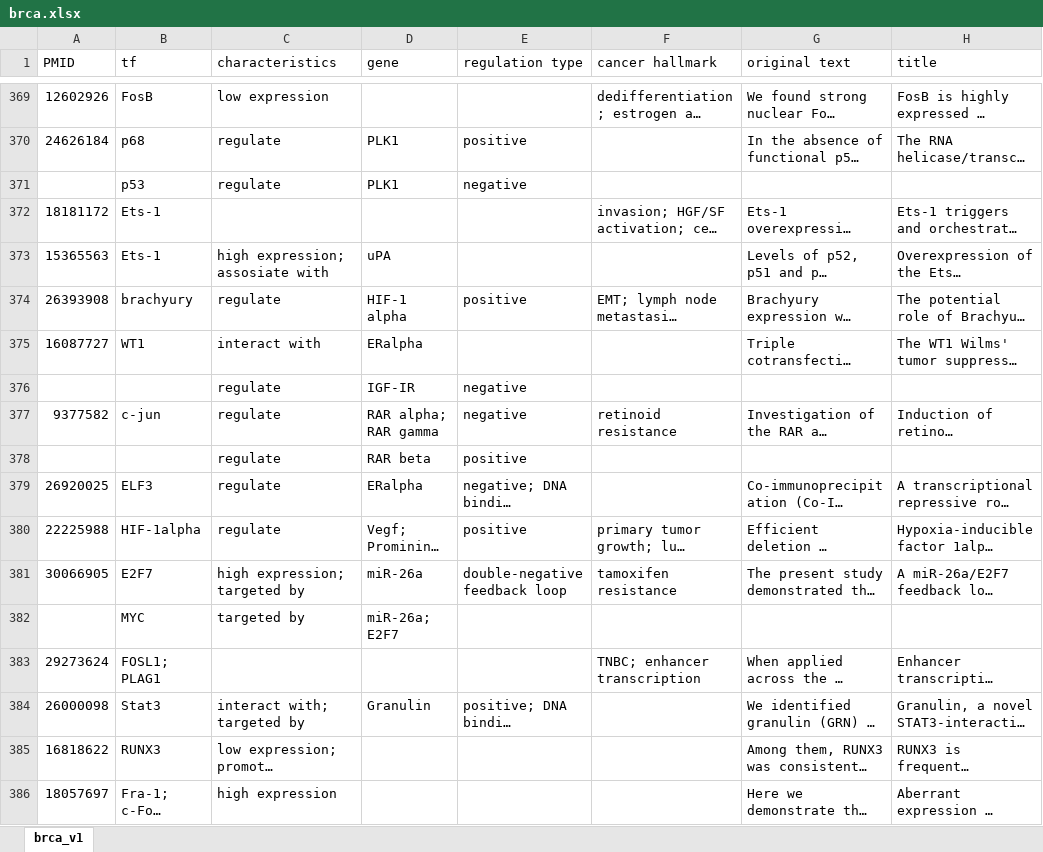
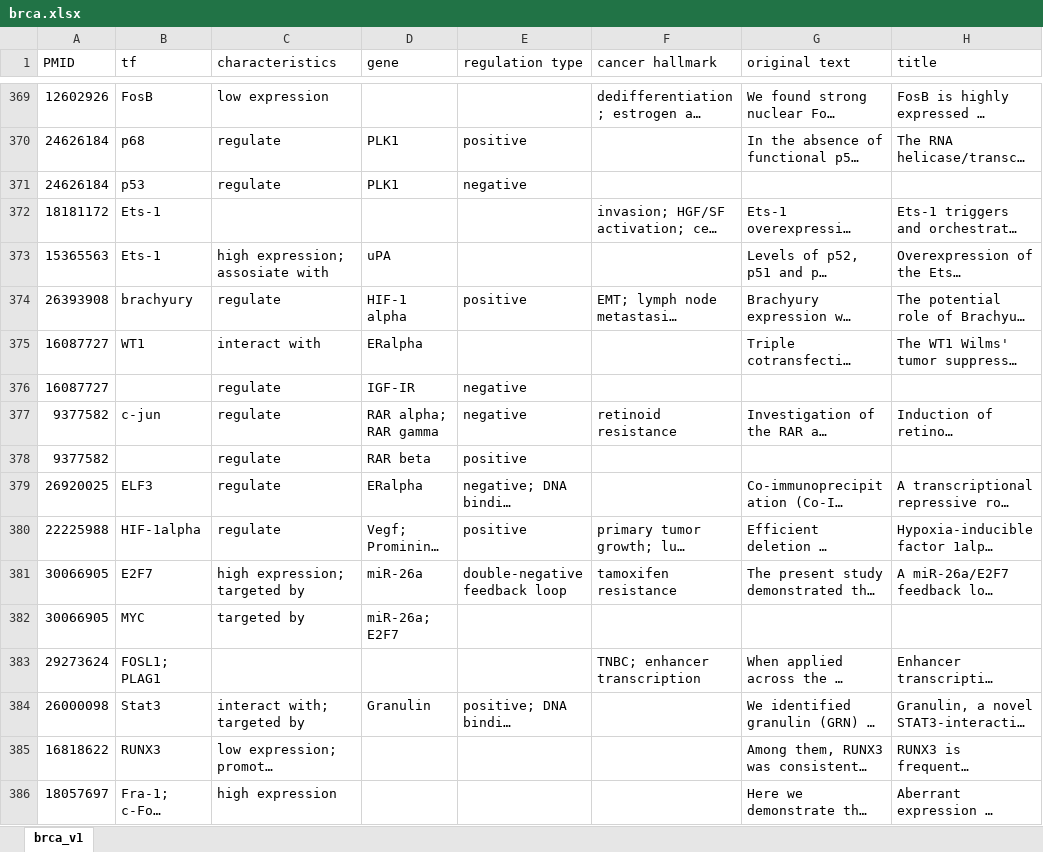
Before and after one commit to groveswallow/sju3734, an Excel workbook: project1/www/html/lib/brca.xlsx, sheet brca_v1, drawn as a sheet; only a part is shown, gaps mark what is left out; long unchanged cells end in …; values as stored, in another font and other column widths than the file's, no borders; the diff covers the shown part only; the diff names each change by its address in the sheet, - before the commit and + after, or states it on an @@ line.

```diff
--- a/project1/www/html/lib/brca.xlsx (sheet brca_v1)
+++ b/project1/www/html/lib/brca.xlsx (sheet brca_v1)
-A371 (PMID): (empty)
+A371 (PMID): 24626184
-A376 (PMID): (empty)
+A376 (PMID): 16087727
-A378 (PMID): (empty)
+A378 (PMID): 9377582
-A382 (PMID): (empty)
+A382 (PMID): 30066905
```
Also changed, not shown: 147 edited cells elsewhere in this sheet, 3 other files.
